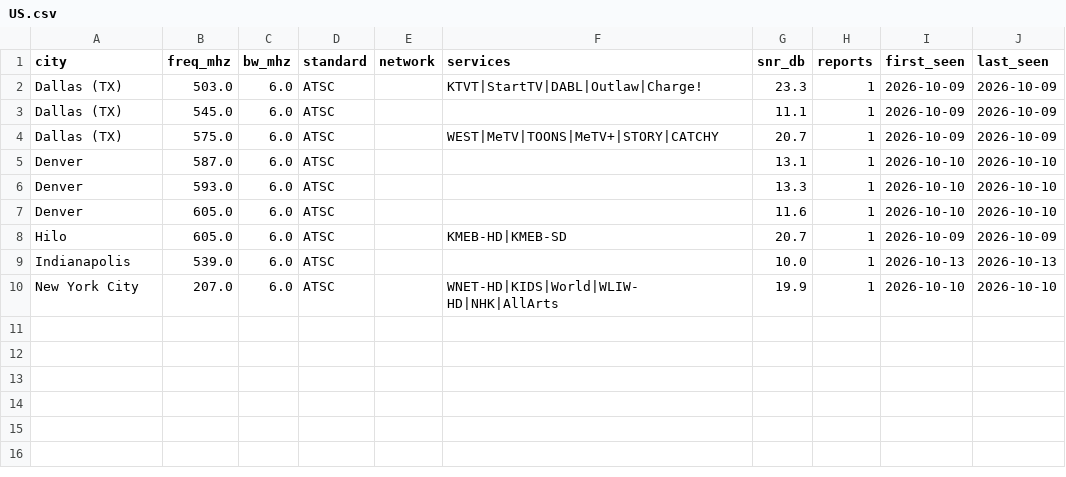
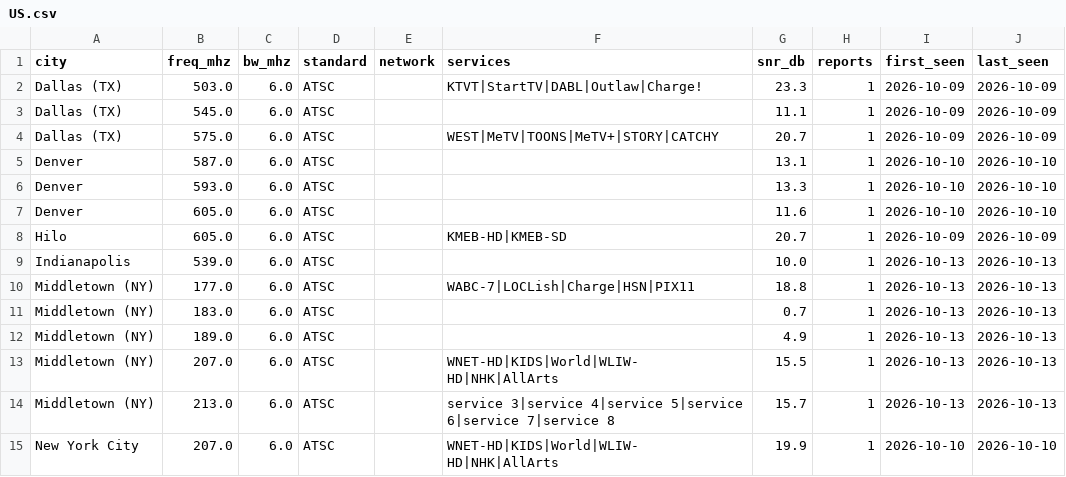
Before and after one commit to adswill/OnAir-channels, a CSV file: atsc/US.csv, drawn as a sheet; the diff names each change by its address in the sheet, - before the commit and + after, or states it on an @@ line.

```diff
--- a/atsc/US.csv
+++ b/atsc/US.csv
+row 10: Middletown (NY) | 177.0 | 6.0 | ATSC |  | WABC-7|LOCLish|Charge|HSN|PIX11 | 18.8 | 1 | 2026-10-13 | 2026-10-13
+row 11: Middletown (NY) | 183.0 | 6.0 | ATSC |  |  | 0.7 | 1 | 2026-10-13 | 2026-10-13
+row 12: Middletown (NY) | 189.0 | 6.0 | ATSC |  |  | 4.9 | 1 | 2026-10-13 | 2026-10-13
+row 13: Middletown (NY) | 207.0 | 6.0 | ATSC |  | WNET-HD|KIDS|World|WLIW-HD|NHK|AllArts | 15.5 | 1 | 2026-10-13 | 2026-10-13
+row 14: Middletown (NY) | 213.0 | 6.0 | ATSC |  | service 3|service 4|service 5|service 6|service 7|service 8 | 15.7 | 1 | 2026-10-13 | 2026-10-13
```
